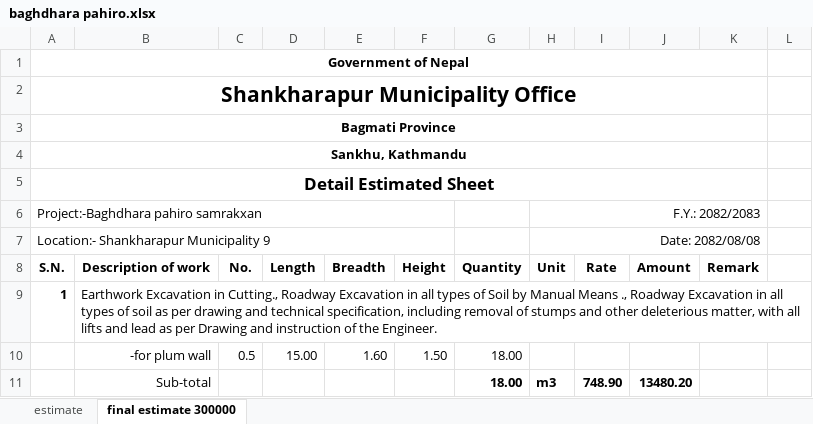
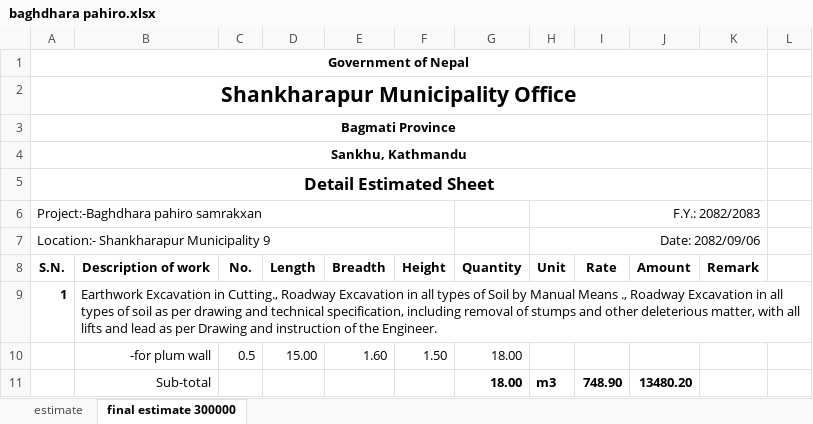
Before and after one commit to suwalcrystal/ward1, an Excel workbook: बजेट माग estimate/nagar bhaipari and estimate misc/pahiro bagh dhara/baghdhara pahiro.xlsx, sheet final estimate 300000, drawn as a sheet; only a part is shown; values as stored, in another font and other column widths than the file's, no borders; the diff names each change by its address in the sheet, - before the commit and + after, or states it on an @@ line.

```diff
--- a/बजेट माग estimate/nagar bhaipari and estimate misc/pahiro bagh dhara/baghdhara pahiro.xlsx (sheet final estimate 300000)
+++ b/बजेट माग estimate/nagar bhaipari and estimate misc/pahiro bagh dhara/baghdhara pahiro.xlsx (sheet final estimate 300000)
-H7: Date: 2082/08/08
+H7: Date: 2082/09/06
```
Also changed, not shown: बजेट माग estimate/nagar bhaipari and estimate misc/jagate chauki bhanjyang/rajan bhujel.xlsx, बजेट माग estimate/नगर बजेट estimate/तल्लो नंग्लेद्वारे चिहानपाटी/devithaan.xlsx, 2 other files.
